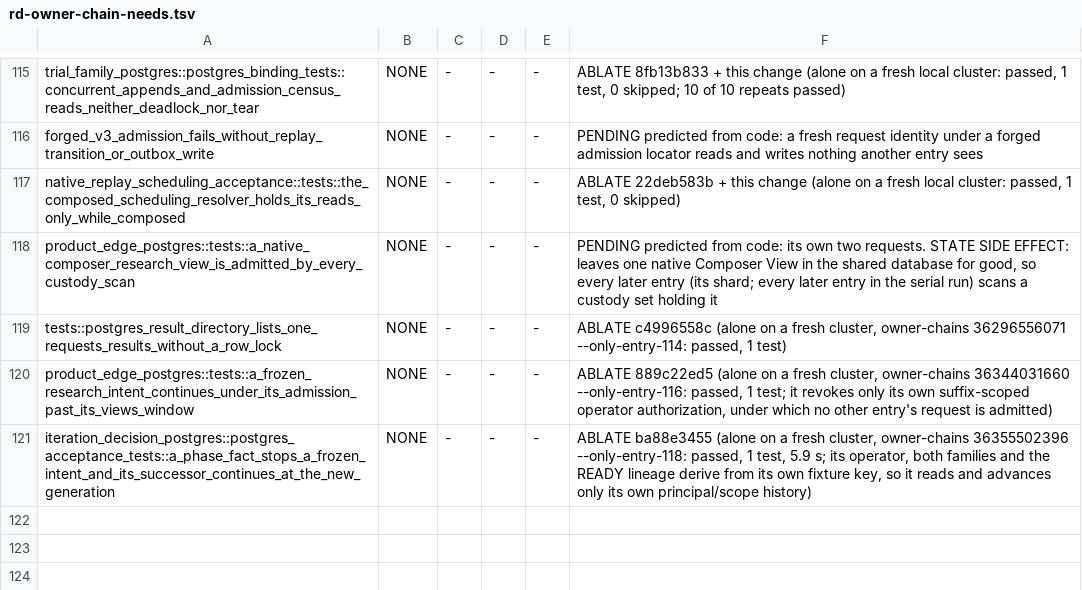
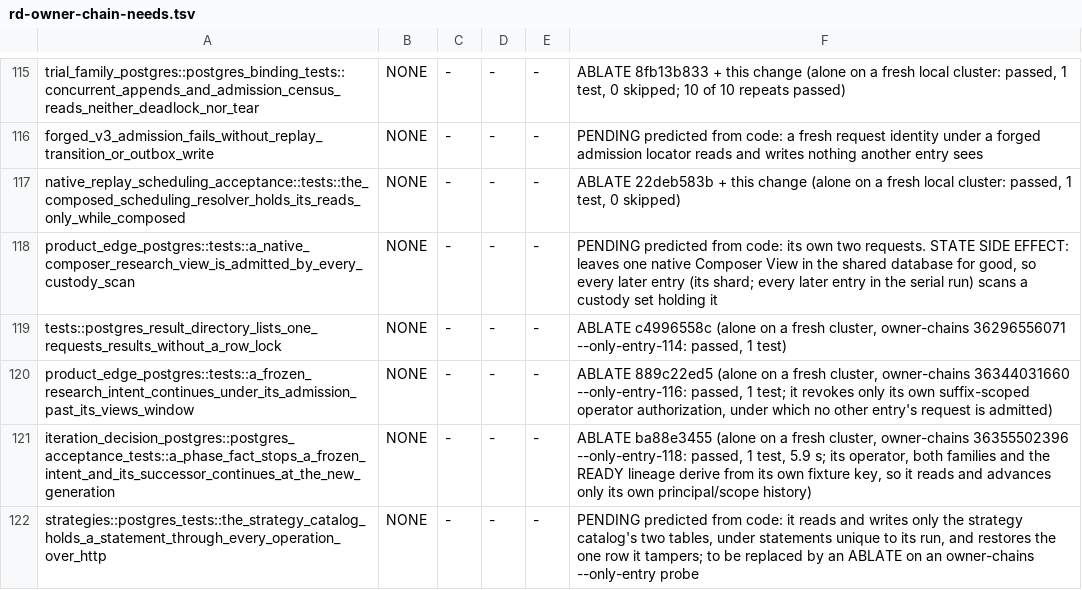
Before and after one commit to qOeOp/trade, a TSV file: scripts/ci/rd-owner-chain-needs.tsv, drawn as a sheet; only a part is shown, gaps mark what is left out.

```diff
--- a/scripts/ci/rd-owner-chain-needs.tsv
+++ b/scripts/ci/rd-owner-chain-needs.tsv
@@ -121 +121,2 @@ product_edge_postgres::tests::a_frozen_research_intent_continues_under_its_admis
 iteration_decision_postgres::postgres_acceptance_tests::a_phase_fact_stops_a_frozen_intent_and_its_successor_continues_at_the_new_generation	NONE	-	-	-	ABLATE ba88e3455 (alone on a fresh cluster, owner-chains 36355502396 --only-entry-118: passed, 1 test, 5.9 s; its operator, both families and the READY lineage derive from its own fixture key, so it reads and advances only its own principal/scope history)
+strategies::postgres_tests::the_strategy_catalog_holds_a_statement_through_every_operation_over_http	NONE	-	-	-	PENDING predicted from code: it reads and writes only the strategy catalog's two tables, under statements unique to its run, and restores the one row it tampers; to be replaced by an ABLATE on an owner-chains --only-entry probe
```
Also changed, not shown: scripts/ci/rd-owner-chain-shards.tsv, 10 other files.
